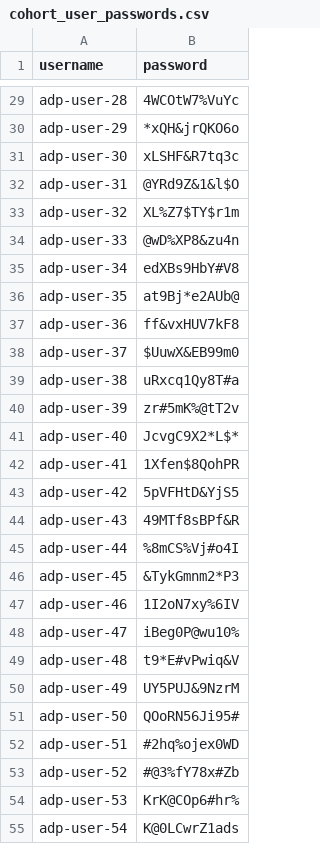
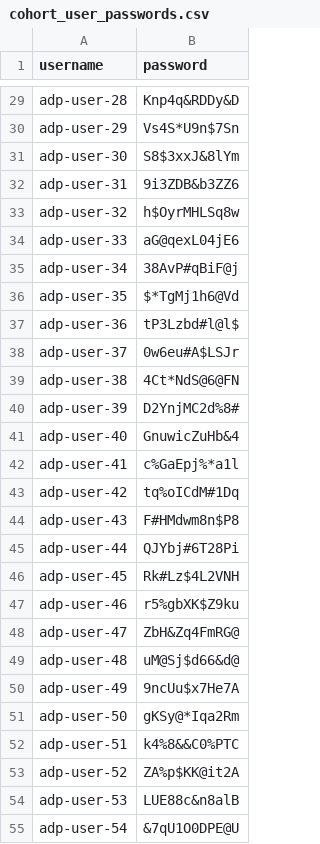
Before and after one commit to optoshon/adp_applied_agent_engineering_lab_pack, a CSV file: cohort_user_passwords.csv, drawn as a sheet; only a part is shown, gaps mark what is left out; the diff covers the shown part only; the diff names each change by its address in the sheet, - before the commit and + after, or states it on an @@ line.

```diff
--- a/cohort_user_passwords.csv
+++ b/cohort_user_passwords.csv
-B29 (password): 4WCOtW7%VuYc
+B29 (password): Knp4q&RDDy&D
-B30 (password): *xQH&jrQKO6o
+B30 (password): Vs4S*U9n$7Sn
-B31 (password): xLSHF&R7tq3c
+B31 (password): S8$3xxJ&8lYm
-B32 (password): @YRd9Z&1&l$O
+B32 (password): 9i3ZDB&b3ZZ6
-B33 (password): XL%Z7$TY$r1m
+B33 (password): h$OyrMHLSq8w
-B34 (password): @wD%XP8&zu4n
+B34 (password): aG@qexL04jE6
-B35 (password): edXBs9HbY#V8
+B35 (password): 38AvP#qBiF@j
-B36 (password): at9Bj*e2AUb@
+B36 (password): $*TgMj1h6@Vd
-B37 (password): ff&vxHUV7kF8
+B37 (password): tP3Lzbd#l@l$
-B38 (password): $UuwX&EB99m0
+B38 (password): 0w6eu#A$LSJr
-B39 (password): uRxcq1Qy8T#a
+B39 (password): 4Ct*NdS@6@FN
-B40 (password): zr#5mK%@tT2v
+B40 (password): D2YnjMC2d%8#
-B41 (password): JcvgC9X2*L$*
+B41 (password): GnuwicZuHb&4
-B42 (password): 1Xfen$8QohPR
+B42 (password): c%GaEpj%*a1l
-B43 (password): 5pVFHtD&YjS5
+B43 (password): tq%oICdM#1Dq
-B44 (password): 49MTf8sBPf&R
+B44 (password): F#HMdwm8n$P8
-B45 (password): %8mCS%Vj#o4I
+B45 (password): QJYbj#6T28Pi
-B46 (password): &TykGmnm2*P3
+B46 (password): Rk#Lz$4L2VNH
-B47 (password): 1I2oN7xy%6IV
+B47 (password): r5%gbXK$Z9ku
-B48 (password): iBeg0P@wu10%
+B48 (password): ZbH&Zq4FmRG@
-B49 (password): t9*E#vPwiq&V
+B49 (password): uM@Sj$d66&d@
-B50 (password): UY5PUJ&9NzrM
+B50 (password): 9ncUu$x7He7A
-B51 (password): QOoRN56Ji95#
+B51 (password): gKSy@*Iqa2Rm
-B52 (password): #2hq%ojex0WD
+B52 (password): k4%8&&C0%PTC
-B53 (password): #@3%fY78x#Zb
+B53 (password): ZA%p$KK@it2A
-B54 (password): KrK@COp6#hr%
+B54 (password): LUE88c&n8alB
-B55 (password): K@0LCwrZ1ads
+B55 (password): &7qU1O0DPE@U
```
Also changed, not shown: 35 removed rows and 38 edited cells elsewhere in this file.
